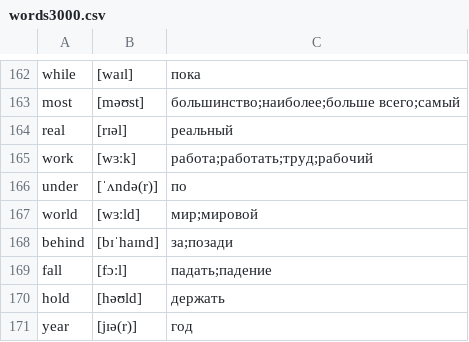
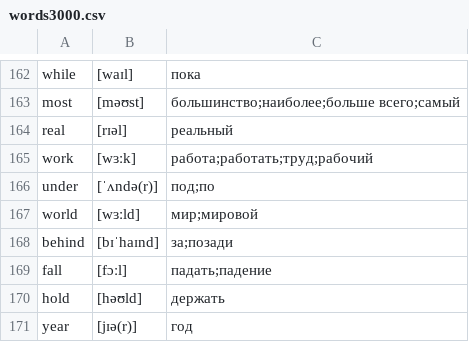
Before and after one commit to kotvickiy/english3000, a CSV file: words3000.csv, drawn as a sheet; only a part is shown, gaps mark what is left out.

```diff
--- a/words3000.csv
+++ b/words3000.csv
@@ -165,3 +165,3 @@ real,[rɪəl],реальный
 work,[wɜːk],работа;работать;труд;рабочий
-under,[ˈʌndə(r)],по
+under,[ˈʌndə(r)],под;по
 world,[wɜːld],мир;мировой
```
